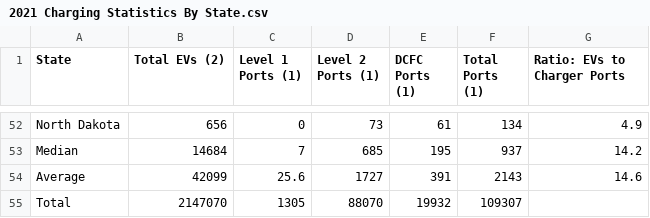
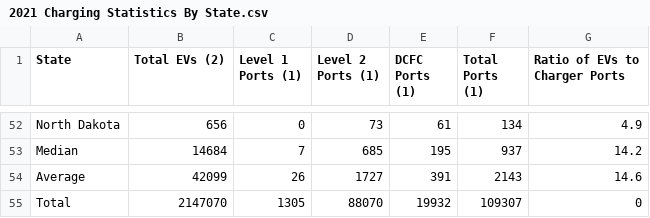
Before and after one commit to Blake-Singewald/Project_3, a CSV file: Archive/2021 Charging Statistics By State.csv, drawn as a sheet; only a part is shown, gaps mark what is left out; the diff names each change by its address in the sheet, - before the commit and + after, or states it on an @@ line.

```diff
--- a/Archive/2021 Charging Statistics By State.csv
+++ b/Archive/2021 Charging Statistics By State.csv
-G1: Ratio: EVs to Charger Ports
+G1: Ratio of EVs to Charger Ports
-C54 (Level 1 Ports (1)): 25.6
+C54 (Level 1 Ports (1)): 26
-G55 (Ratio of EVs to Charger Ports): (empty)
+G55 (Ratio of EVs to Charger Ports): 0
```
Also changed, not shown: 4 other files.
